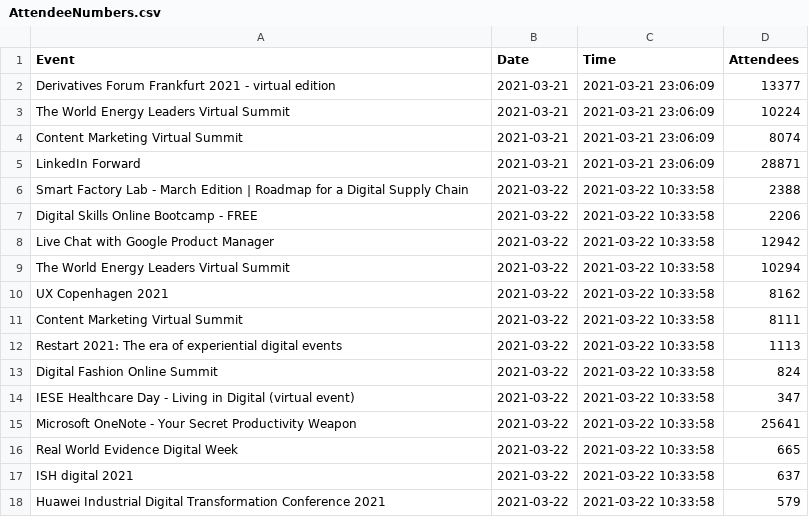
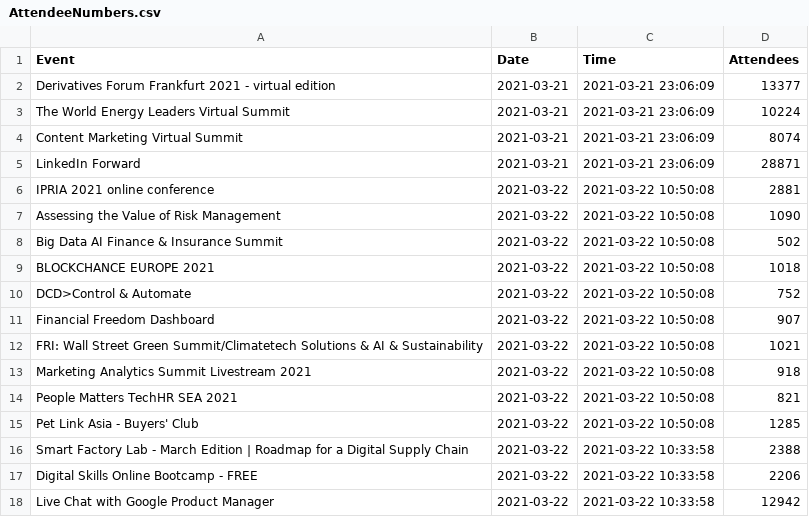
Before and after one commit to DragonflyStats/Projects, a CSV file: events/AttendeeNumbers.csv, drawn as a sheet; only a part is shown; the shorter side is filled out with more unchanged rows.

Commit message:
Update AttendeeNumbers.csv

```diff
--- a/events/AttendeeNumbers.csv
+++ b/events/AttendeeNumbers.csv
@@ -5,2 +5,12 @@
 "LinkedIn Forward",2021-03-21,2021-03-21 23:06:09,28871
+"IPRIA 2021 online conference",2021-03-22,2021-03-22 10:50:08,2881
+"Assessing the Value of Risk Management",2021-03-22,2021-03-22 10:50:08,1090
+"Big Data AI Finance & Insurance Summit",2021-03-22,2021-03-22 10:50:08,502
+"BLOCKCHANCE EUROPE 2021",2021-03-22,2021-03-22 10:50:08,1018
+"DCD>Control & Automate",2021-03-22,2021-03-22 10:50:08,752
+"Financial Freedom Dashboard",2021-03-22,2021-03-22 10:50:08,907
+"FRI: Wall Street Green Summit/Climatetech Solutions & AI & Sustainability",2021-03-22,2021-03-22 10:50:08,1021
+"Marketing Analytics Summit Livestream 2021",2021-03-22,2021-03-22 10:50:08,918
+"People Matters TechHR SEA 2021",2021-03-22,2021-03-22 10:50:08,821
+"Pet Link Asia - Buyers' Club",2021-03-22,2021-03-22 10:50:08,1285
 "Smart Factory Lab - March Edition | Roadmap for a Digital Supply Chain",2021-03-22,2021-03-22 10:33:58,2388
```
